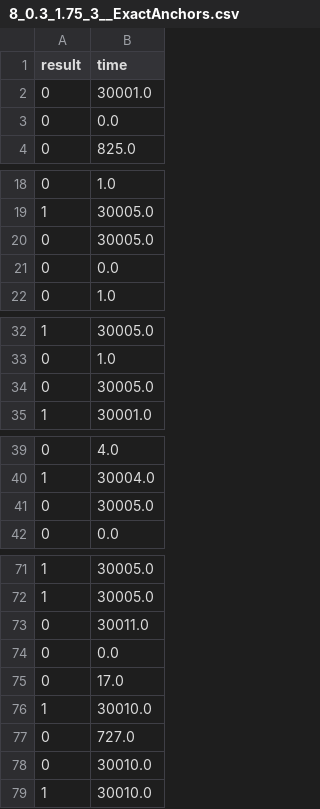
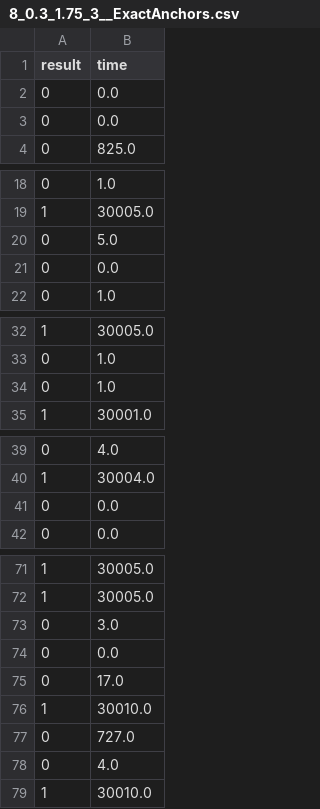
Before and after one commit to YannickDamoiseaux/bsc_thesis, a CSV file: src/main/resources/experiments/results/8_0.3_1.75_3__ExactAnchors.csv, drawn as a sheet; only a part is shown, gaps mark what is left out.

```diff
--- a/src/main/resources/experiments/results/8_0.3_1.75_3__ExactAnchors.csv
+++ b/src/main/resources/experiments/results/8_0.3_1.75_3__ExactAnchors.csv
@@ -1,3 +1,3 @@
 result, time
-0,30001.0
+0,0.0
 0,0.0
@@ -19,3 +19,3 @@ result, time
 1,30005.0
-0,30005.0
+0,5.0
 0,0.0
@@ -33,3 +33,3 @@ result, time
 0,1.0
-0,30005.0
+0,1.0
 1,30001.0
@@ -40,3 +40,3 @@ result, time
 1,30004.0
-0,30005.0
+0,0.0
 0,0.0
@@ -72,3 +72,3 @@ result, time
 1,30005.0
-0,30011.0
+0,3.0
 0,0.0
@@ -77,3 +77,3 @@ result, time
 0,727.0
-0,30010.0
+0,4.0
 1,30010.0
```
Also changed, not shown: src/main/resources/experiments/results/11_0.6_1.75_3__ExactAnchors.csv, src/main/resources/experiments/results/20_0.3_1.75_3__ExactAnchors.csv, 11 other files.
